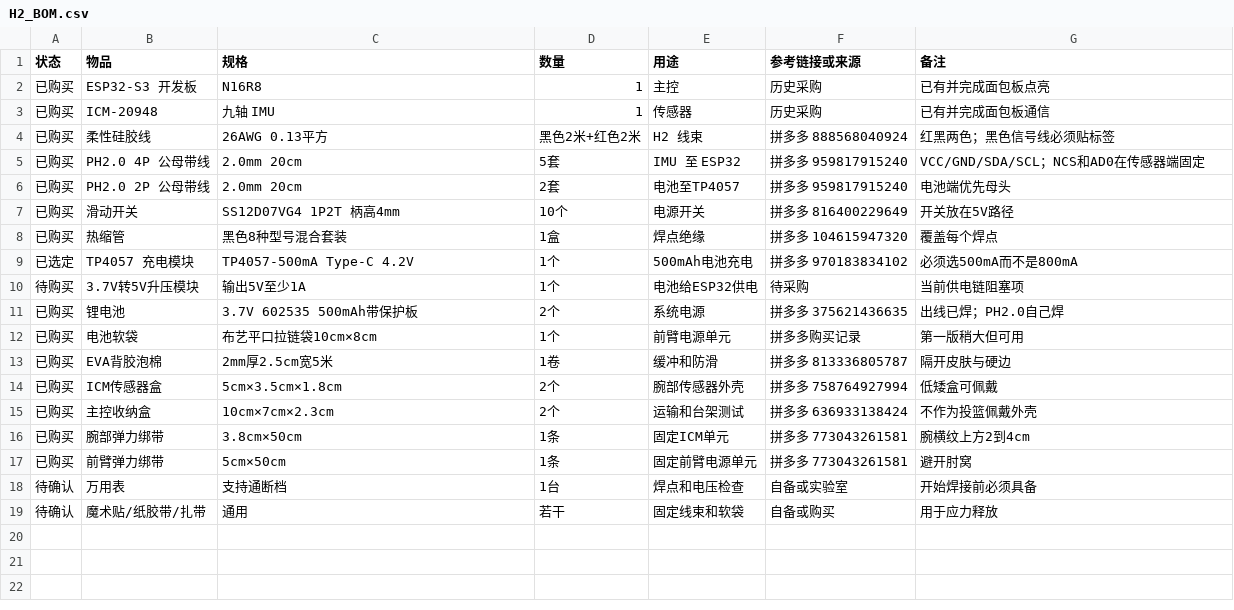
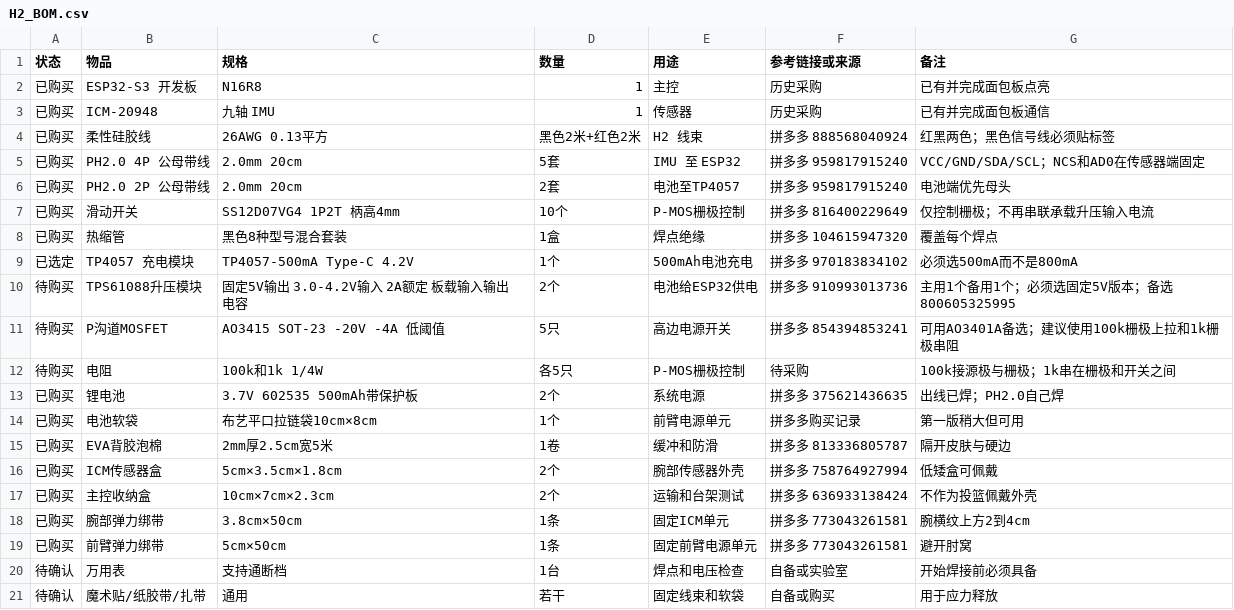
Before and after one commit to koreever66/kineshoot-initial-debug-v1, a CSV file: docs/hardware/H2_BOM.csv, drawn as a sheet.

```diff
--- a/docs/hardware/H2_BOM.csv
+++ b/docs/hardware/H2_BOM.csv
@@ -6,6 +6,8 @@
 已购买,PH2.0 2P 公母带线,2.0mm 20cm,2套,电池至TP4057,拼多多 959817915240,电池端优先母头
-已购买,滑动开关,SS12D07VG4 1P2T 柄高4mm,10个,电源开关,拼多多 816400229649,开关放在5V路径
+已购买,滑动开关,SS12D07VG4 1P2T 柄高4mm,10个,P-MOS栅极控制,拼多多 816400229649,仅控制栅极；不再串联承载升压输入电流
 已购买,热缩管,黑色8种型号混合套装,1盒,焊点绝缘,拼多多 104615947320,覆盖每个焊点
 已选定,TP4057 充电模块,TP4057-500mA Type-C 4.2V,1个,500mAh电池充电,拼多多 970183834102,必须选500mA而不是800mA
-待购买,3.7V转5V升压模块,输出5V至少1A,1个,电池给ESP32供电,待采购,当前供电链阻塞项
+待购买,TPS61088升压模块,固定5V输出 3.0-4.2V输入 2A额定 板载输入输出电容,2个,电池给ESP32供电,拼多多 910993013736,主用1个备用1个；必须选固定5V版本；备选800605325995
+待购买,P沟道MOSFET,AO3415 SOT-23 -20V -4A 低阈值,5只,高边电源开关,拼多多 854394853241,可用AO3401A备选；建议使用100k栅极上拉和1k栅极串阻
+待购买,电阻,100k和1k 1/4W,各5只,P-MOS栅极控制,待采购,100k接源极与栅极；1k串在栅极和开关之间
 已购买,锂电池,3.7V 602535 500mAh带保护板,2个,系统电源,拼多多 375621436635,出线已焊；PH2.0自己焊
```
Also changed, not shown: 2 other files.
